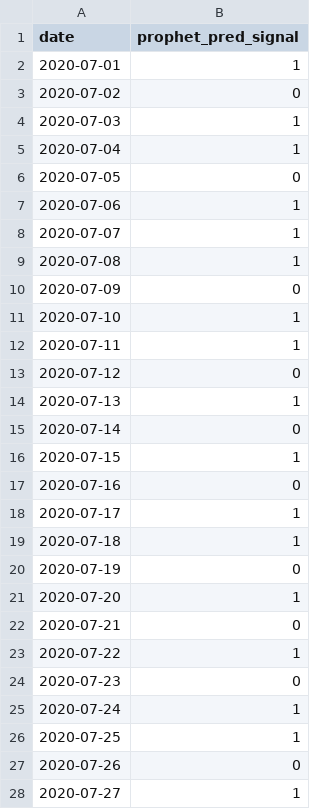
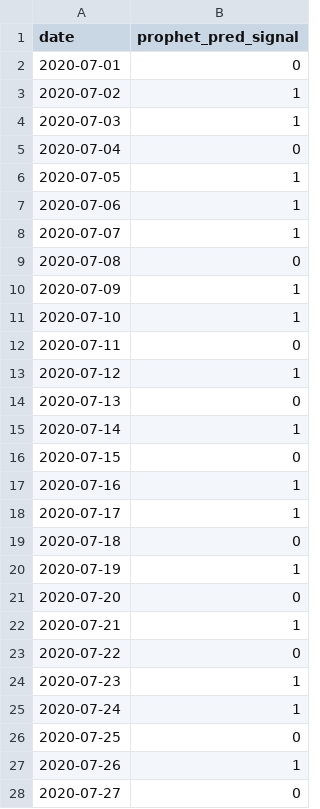
Before and after one commit to ngiankiat/bitcoin-forecasting, a CSV file: data/prophet_signals.csv, drawn as a sheet; only a part is shown; the diff covers the shown part only.

Commit message:
updated prophet predicted signals to look forward instead of backward

```diff
--- a/data/prophet_signals.csv
+++ b/data/prophet_signals.csv
@@ -1,28 +1,28 @@
 "date","prophet_pred_signal"
-2020-07-01,1
-2020-07-02,0
+2020-07-01,0
+2020-07-02,1
 2020-07-03,1
-2020-07-04,1
-2020-07-05,0
+2020-07-04,0
+2020-07-05,1
 2020-07-06,1
 2020-07-07,1
-2020-07-08,1
-2020-07-09,0
+2020-07-08,0
+2020-07-09,1
 2020-07-10,1
-2020-07-11,1
-2020-07-12,0
-2020-07-13,1
-2020-07-14,0
-2020-07-15,1
-2020-07-16,0
+2020-07-11,0
+2020-07-12,1
+2020-07-13,0
+2020-07-14,1
+2020-07-15,0
+2020-07-16,1
 2020-07-17,1
-2020-07-18,1
-2020-07-19,0
-2020-07-20,1
-2020-07-21,0
-2020-07-22,1
-2020-07-23,0
+2020-07-18,0
+2020-07-19,1
+2020-07-20,0
+2020-07-21,1
+2020-07-22,0
+2020-07-23,1
 2020-07-24,1
-2020-07-25,1
-2020-07-26,0
-2020-07-27,1
+2020-07-25,0
+2020-07-26,1
+2020-07-27,0
```
Also changed, not shown: 53 edited cells elsewhere in this file, 1 other file.
